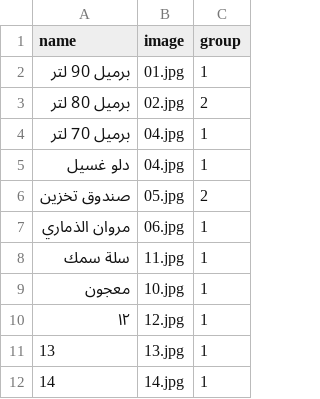
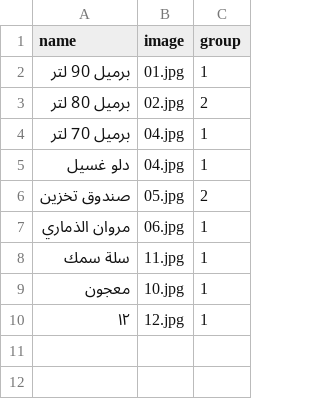
Before and after one commit to T772299420/Aden_plaste, a CSV file: Data.csv, drawn as a sheet.

Commit message:
Update Data.csv

```diff
--- a/Data.csv
+++ b/Data.csv
@@ -10,3 +10 @@ name,image,group
 ١٢,12.jpg,1
-13,13.jpg,1
-14,14.jpg,1
```
